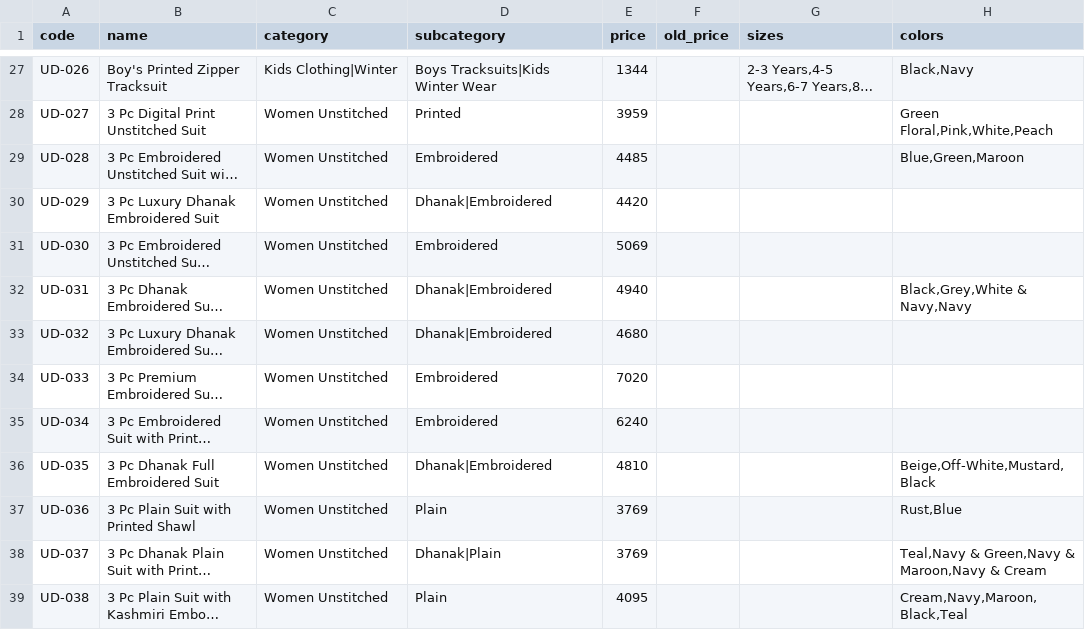
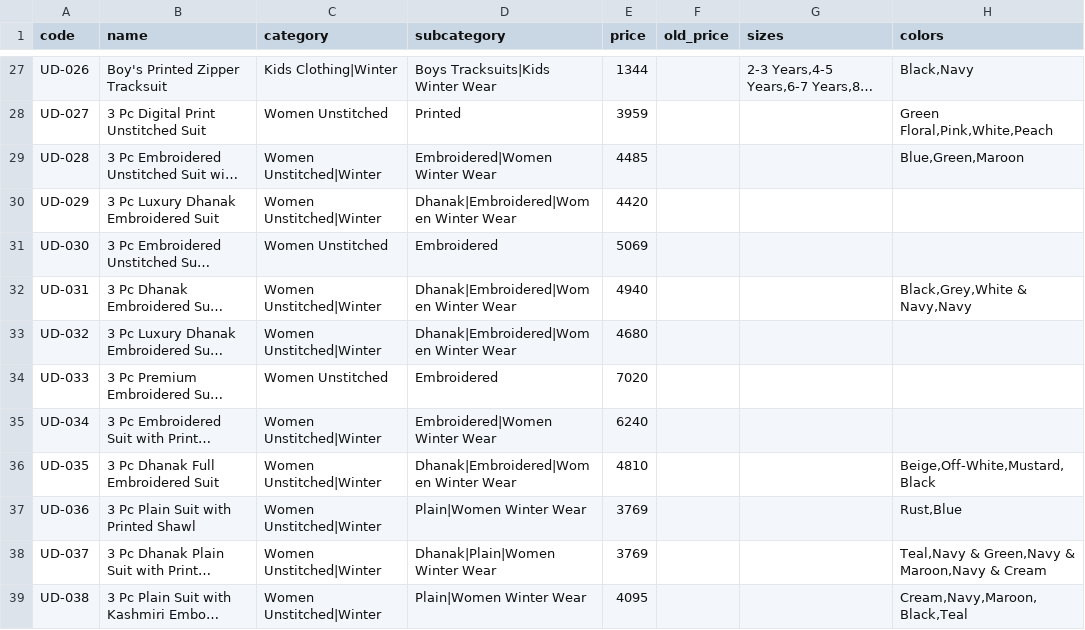
Before and after one commit to um8r/umar-deals, a CSV file: products.csv, drawn as a sheet; only a part is shown, gaps mark what is left out; long unchanged cells end in …; the diff covers the shown part only; the diff names each change by its address in the sheet, - before the commit and + after, or states it on an @@ line.

```diff
--- a/products.csv
+++ b/products.csv
-C29:C30 (category): Women Unstitched
+C29:C30 (category): Women Unstitched|Winter
-D29 (subcategory): Embroidered
+D29 (subcategory): Embroidered|Women Winter Wear
-D30 (subcategory): Dhanak|Embroidered
+D30 (subcategory): Dhanak|Embroidered|Women Winter Wear
-C32:C33 (category): Women Unstitched
+C32:C33 (category): Women Unstitched|Winter
-D32:D33 (subcategory): Dhanak|Embroidered
+D32:D33 (subcategory): Dhanak|Embroidered|Women Winter Wear
-C35:C39 (category): Women Unstitched
+C35:C39 (category): Women Unstitched|Winter
-D35 (subcategory): Embroidered
+D35 (subcategory): Embroidered|Women Winter Wear
-D36 (subcategory): Dhanak|Embroidered
+D36 (subcategory): Dhanak|Embroidered|Women Winter Wear
-D37 (subcategory): Plain
+D37 (subcategory): Plain|Women Winter Wear
-D38 (subcategory): Dhanak|Plain
+D38 (subcategory): Dhanak|Plain|Women Winter Wear
-D39 (subcategory): Plain
+D39 (subcategory): Plain|Women Winter Wear
```
Also changed, not shown: 20 edited cells elsewhere in this file.
